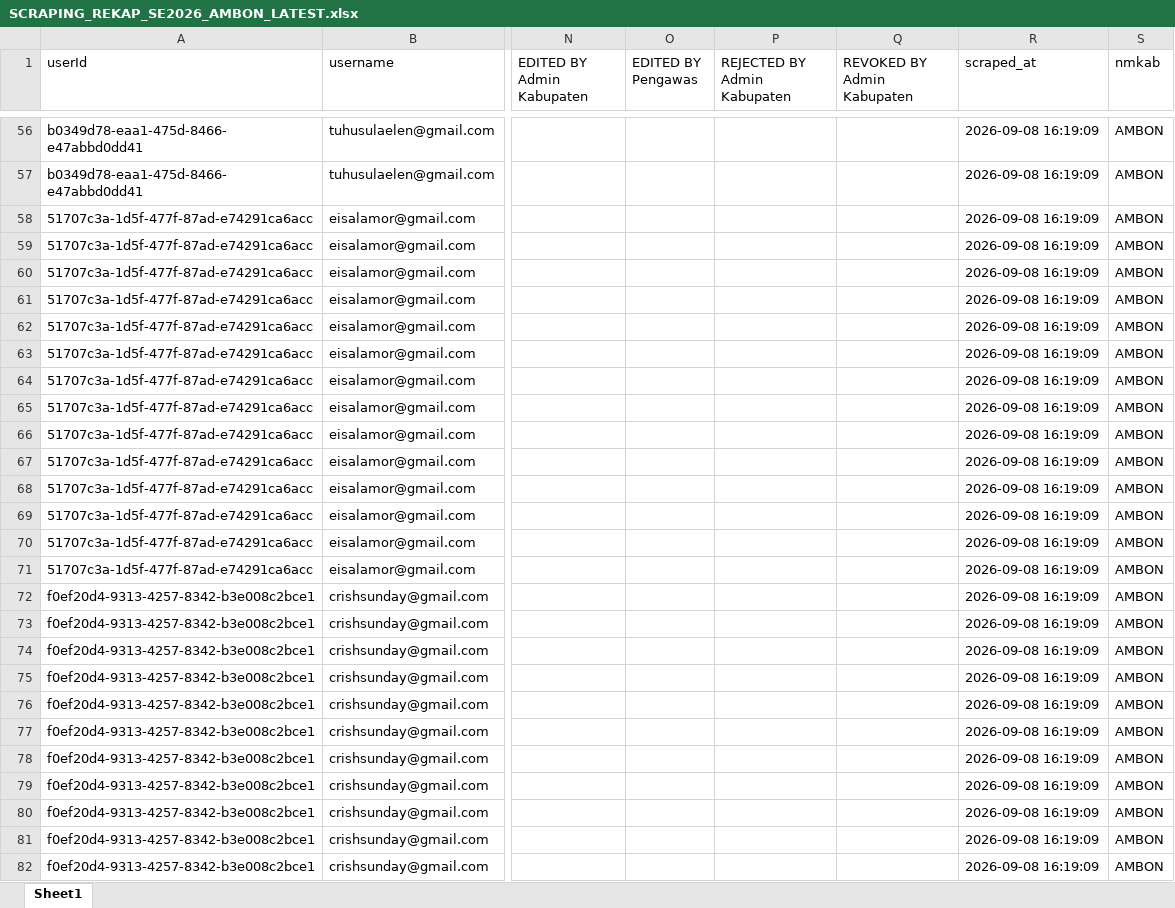
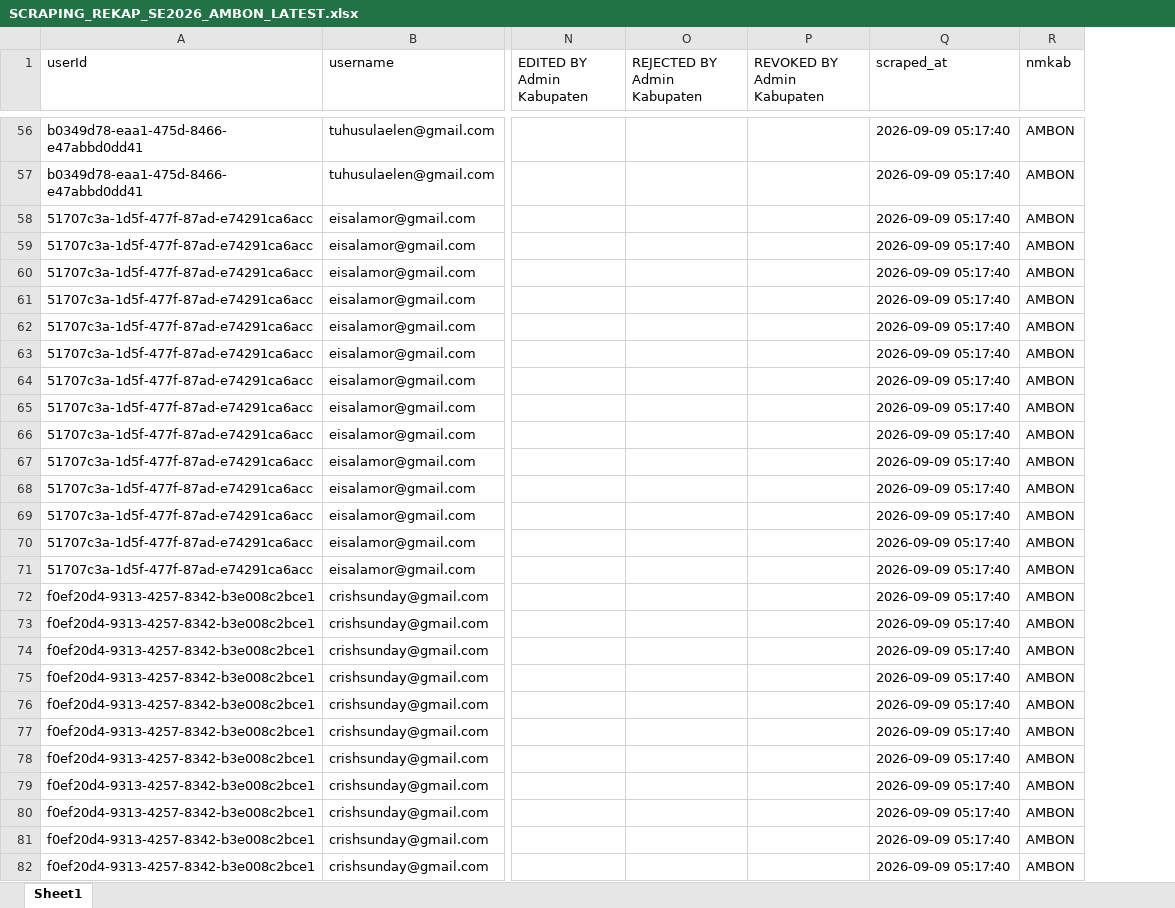
Before and after one commit to zokta77/monitoring-petugas, an Excel workbook: data/SCRAPING_REKAP_SE2026_AMBON_LATEST.xlsx, sheet Sheet1, drawn as a sheet; only a part is shown, gaps mark what is left out; values as stored, in another font and other column widths than the file's, no borders; removed rows and columns are numbered as before the commit, all else as after; the diff covers the shown part only; the diff names each change by its address in the sheet, - before the commit and + after, or states it on an @@ line.

```diff
--- a/data/SCRAPING_REKAP_SE2026_AMBON_LATEST.xlsx (sheet Sheet1)
+++ b/data/SCRAPING_REKAP_SE2026_AMBON_LATEST.xlsx (sheet Sheet1)
-column O (EDITED BY Pengawas), empty
-Q56:Q82 (scraped_at): 2026-09-08 16:19:09
+Q56:Q82 (scraped_at): 2026-09-09 05:17:40
```
Also changed, not shown: 1878 edited cells elsewhere in this sheet, 1 other file.
